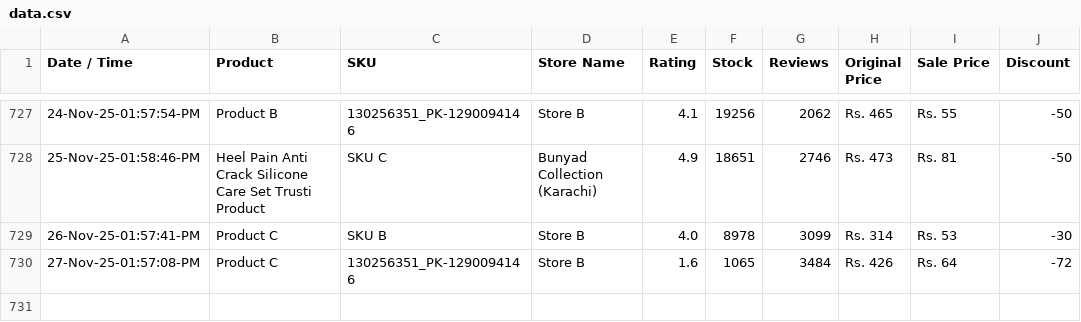
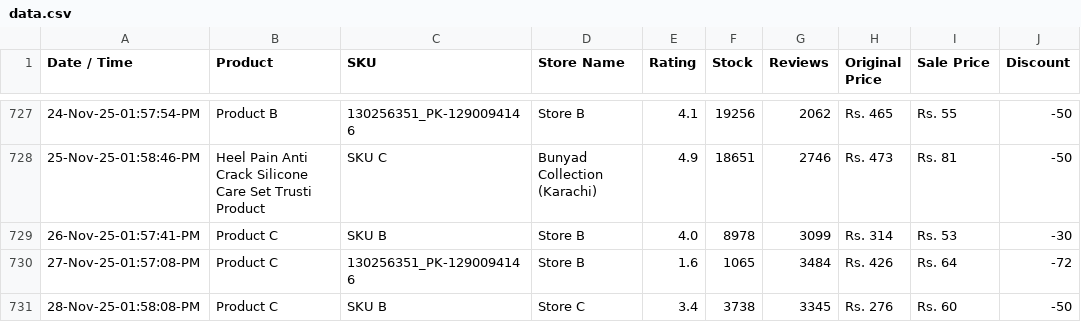
Before and after one commit to shafqatjan/amp-actionable-emails, a CSV file: data.csv, drawn as a sheet; only a part is shown, gaps mark what is left out.

Commit message:
28-Nov-25-01:58:08:PM

```diff
--- a/data.csv
+++ b/data.csv
@@ -730 +730,2 @@ Date / Time,Product,SKU,Store Name,Rating,Stock,Reviews,Original Price,Sale Pric
 27-Nov-25-01:57:08-PM,Product C,130256351_PK-1290094146,Store B,1.6,1065,3484,Rs. 426,Rs. 64,-72
+28-Nov-25-01:58:08-PM,Product C,SKU B,Store C,3.4,3738,3345,Rs. 276,Rs. 60,-50
```
